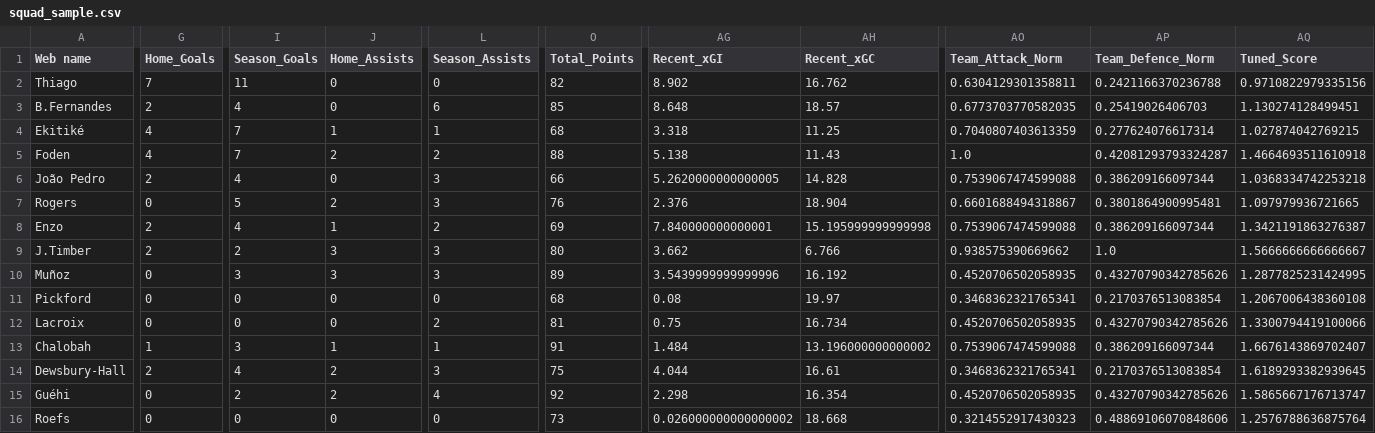
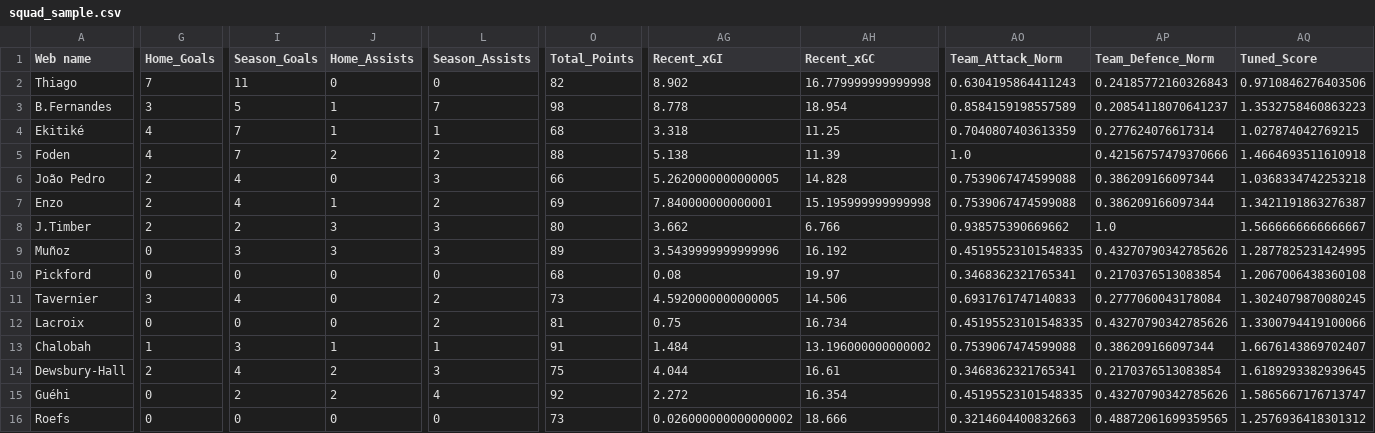
Before and after one commit to Dante777bm/fpl-data-collector, a CSV file: FPL_Data_2025-26/Insights/squad_sample.csv, drawn as a sheet; only a part is shown, gaps mark what is left out; removed rows and columns are numbered as before the commit, all else as after; rows hold the shown columns only; the diff covers the shown part only; the diff names each change by its address in the sheet, - before the commit and + after, or states it on an @@ line.

```diff
--- a/FPL_Data_2025-26/Insights/squad_sample.csv
+++ b/FPL_Data_2025-26/Insights/squad_sample.csv
-AH2 (Recent_xGC): 16.762
+AH2 (Recent_xGC): 16.779999999999998
-AO2 (Team_Attack_Norm): 0.6304129301358811
+AO2 (Team_Attack_Norm): 0.6304195864411243
-AP2 (Team_Defence_Norm): 0.2421166370236788
+AP2 (Team_Defence_Norm): 0.24185772160326843
-AQ2 (Tuned_Score): 0.9710822979335156
+AQ2 (Tuned_Score): 0.9710846276403506
-G3 (Home_Goals): 2
+G3 (Home_Goals): 3
-I3 (Season_Goals): 4
+I3 (Season_Goals): 5
-J3 (Home_Assists): 0
+J3 (Home_Assists): 1
-L3 (Season_Assists): 6
+L3 (Season_Assists): 7
-O3 (Total_Points): 85
+O3 (Total_Points): 98
-AG3 (Recent_xGI): 8.648
+AG3 (Recent_xGI): 8.778
-AH3 (Recent_xGC): 18.57
+AH3 (Recent_xGC): 18.954
-AO3 (Team_Attack_Norm): 0.6773703770582035
+AO3 (Team_Attack_Norm): 0.8584159198557589
-AP3 (Team_Defence_Norm): 0.25419026406703
+AP3 (Team_Defence_Norm): 0.20854118070641237
-AQ3 (Tuned_Score): 1.130274128499451
+AQ3 (Tuned_Score): 1.3532758460863223
-AH5 (Recent_xGC): 11.43
+AH5 (Recent_xGC): 11.39
-AP5 (Team_Defence_Norm): 0.42081293793324287
+AP5 (Team_Defence_Norm): 0.42156757479370666
-row 7: Rogers | 0 | 5 | 2 | 3 | 76 | 2.376 | 18.904 | 0.6601688494318867 | 0.3801864900995481 | 1.097979936721665
-AO9 (Team_Attack_Norm): 0.4520706502058935
+AO9 (Team_Attack_Norm): 0.45195523101548335
+row 11: Tavernier | 3 | 4 | 0 | 2 | 73 | 4.5920000000000005 | 14.506 | 0.6931761747140833 | 0.2777060043178084 | 1.3024079870080245
-AO12 (Team_Attack_Norm): 0.4520706502058935
+AO12 (Team_Attack_Norm): 0.45195523101548335
-AG15 (Recent_xGI): 2.298
+AG15 (Recent_xGI): 2.272
-AO15 (Team_Attack_Norm): 0.4520706502058935
+AO15 (Team_Attack_Norm): 0.45195523101548335
-AH16 (Recent_xGC): 18.668
+AH16 (Recent_xGC): 18.666
-AO16 (Team_Attack_Norm): 0.3214552917430323
+AO16 (Team_Attack_Norm): 0.3214604400832663
-AP16 (Team_Defence_Norm): 0.48869106070848606
+AP16 (Team_Defence_Norm): 0.48872061699359565
-AQ16 (Tuned_Score): 1.2576788636875764
+AQ16 (Tuned_Score): 1.2576936418301312
```
Also changed, not shown: 18 edited cells elsewhere in this file, FPL_Data_2025-26/FPL_Data_GW_16.csv, FPL_Data_2025-26/Insights/best_team_midfielders.csv, 6 other files.
